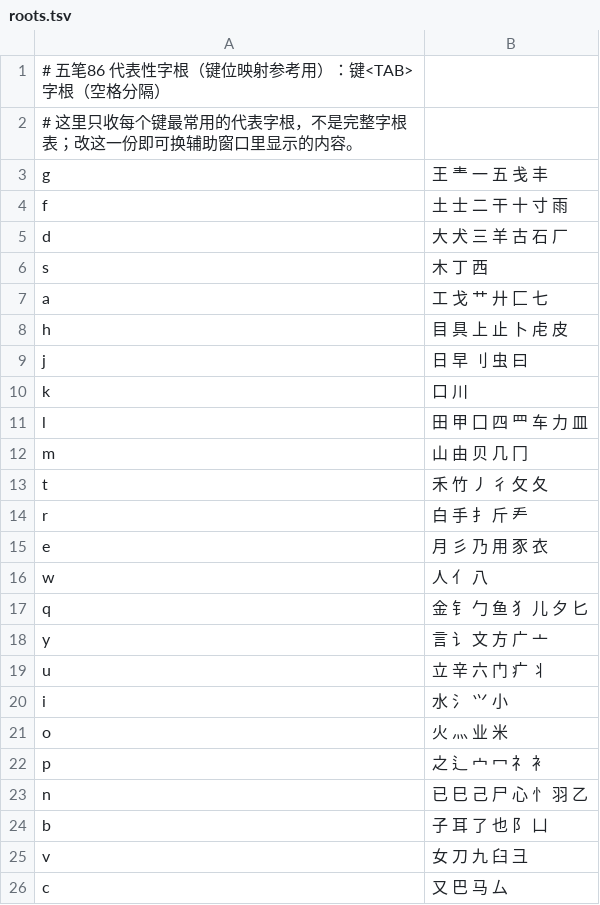
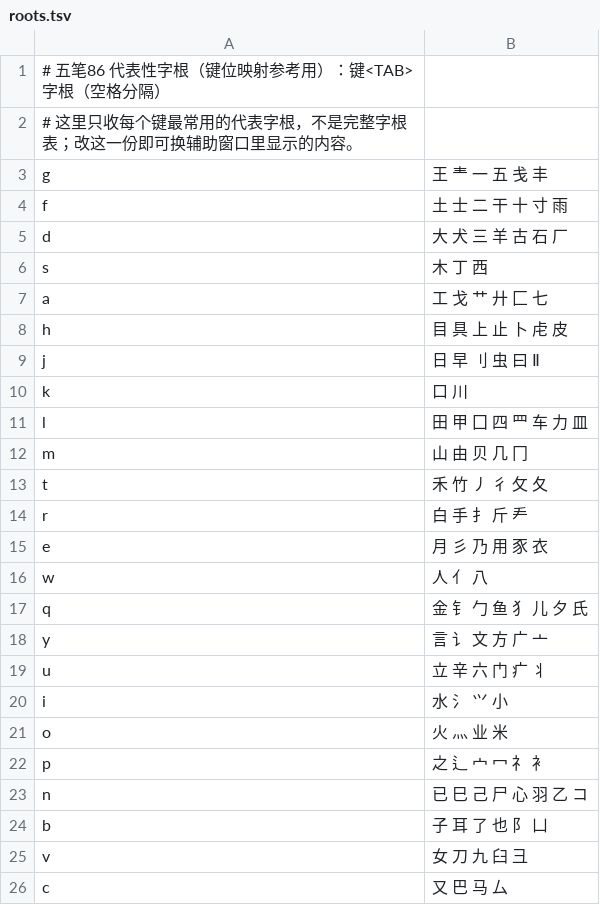
Before and after one commit to WhiteCloud-OuO/CloudInputMethodEditor, a TSV file: InputSchemes/ShapeCode/wubi/roots.tsv, drawn as a sheet; only a part is shown.

```diff
--- a/InputSchemes/ShapeCode/wubi/roots.tsv
+++ b/InputSchemes/ShapeCode/wubi/roots.tsv
@@ -8,3 +8,3 @@ a	工 戈 艹 廾 匚 七
 h	目 具 上 止 卜 虍 皮
-j	日 早 刂 虫 曰
+j	日 早 刂 虫 曰 Ⅱ
 k	口 川
@@ -16,3 +16,3 @@ e	月 彡 乃 用 豕 衣
 w	人 亻 八
-q	金 钅 勹 鱼 犭 儿 夕 匕
+q	金 钅 勹 鱼 犭 儿 夕 氏
 y	言 讠 文 方 广 亠
@@ -22,3 +22,3 @@ o	火 灬 业 米
 p	之 辶 宀 冖 礻 衤
-n	已 巳 己 尸 心 忄 羽 乙
+n	已 巳 己 尸 心 羽 乙 コ
 b	子 耳 了 也 阝 凵
```
Also changed, not shown: InputSchemes/ShapeCode/wubi/roots_pua.tsv, 5 other files.
